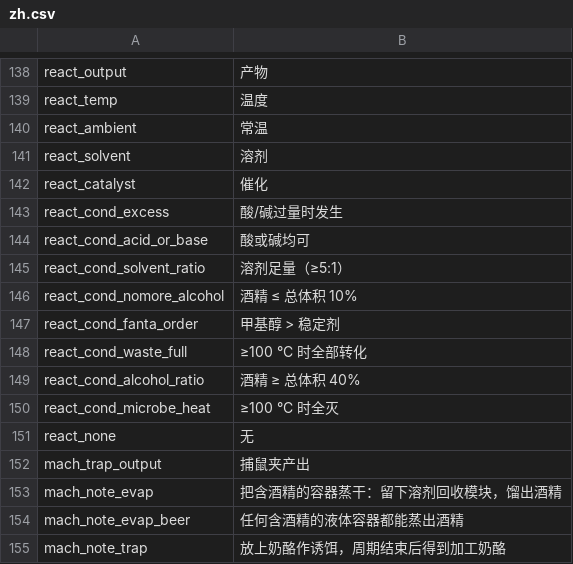
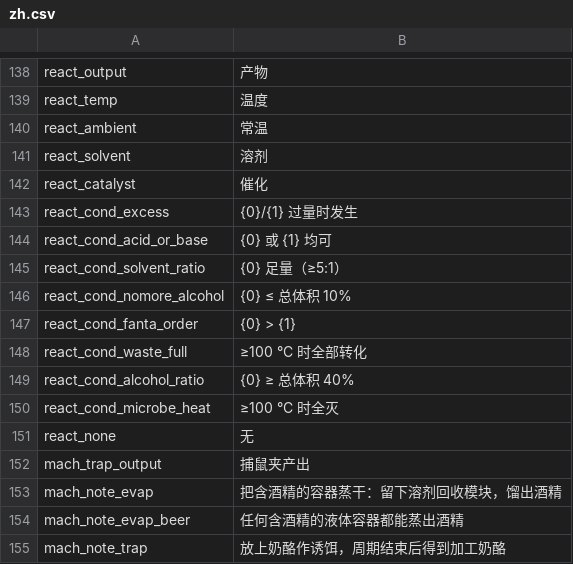
Before and after one commit to WhiteFeather127/ProbablyEnoughItems, a CSV file: Localization/zh.csv, drawn as a sheet; only a part is shown, gaps mark what is left out.

```diff
--- a/Localization/zh.csv
+++ b/Localization/zh.csv
@@ -142,9 +142,9 @@ react_solvent,溶剂
 react_catalyst,催化
-react_cond_excess,酸/碱过量时发生
-react_cond_acid_or_base,酸或碱均可
-react_cond_solvent_ratio,溶剂足量（≥5:1）
-react_cond_nomore_alcohol,酒精 ≤ 总体积 10%
-react_cond_fanta_order,甲基醇 > 稳定剂
+react_cond_excess,{0}/{1} 过量时发生
+react_cond_acid_or_base,{0} 或 {1} 均可
+react_cond_solvent_ratio,{0} 足量（≥5:1）
+react_cond_nomore_alcohol,{0} ≤ 总体积 10%
+react_cond_fanta_order,{0} > {1}
 react_cond_waste_full,≥100 °C 时全部转化
-react_cond_alcohol_ratio,酒精 ≥ 总体积 40%
+react_cond_alcohol_ratio,{0} ≥ 总体积 40%
 react_cond_microbe_heat,≥100 °C 时全灭
```
Also changed, not shown: Localization/en.csv, Localization/ru.csv, 3 other files.
